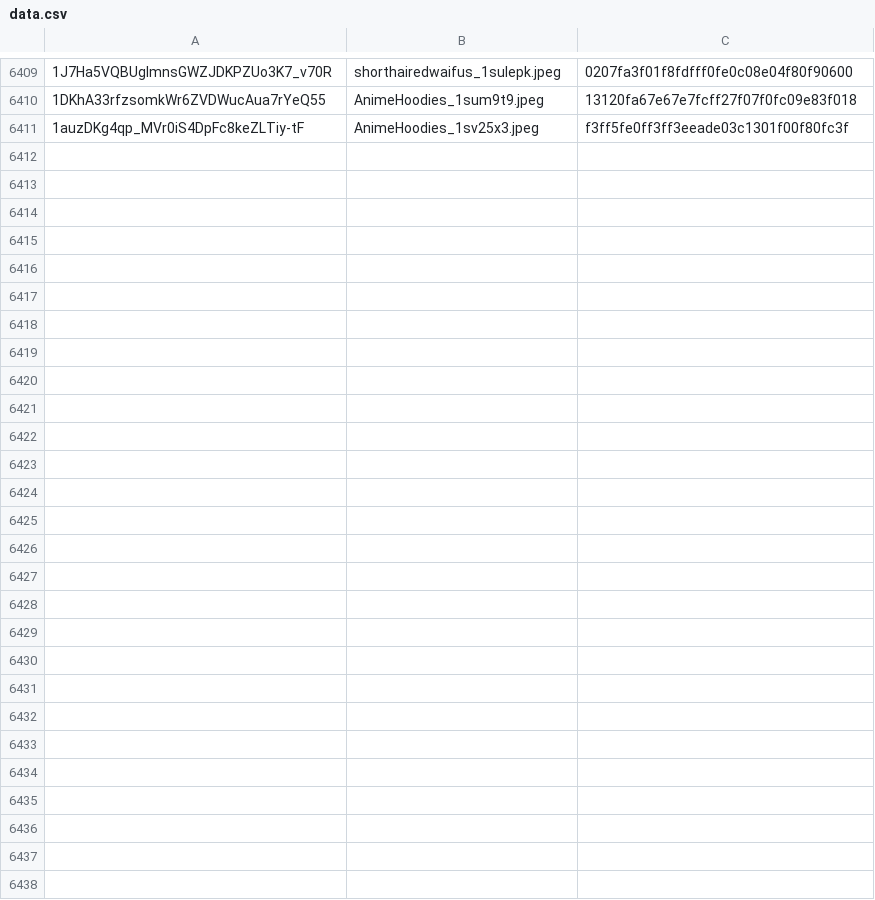
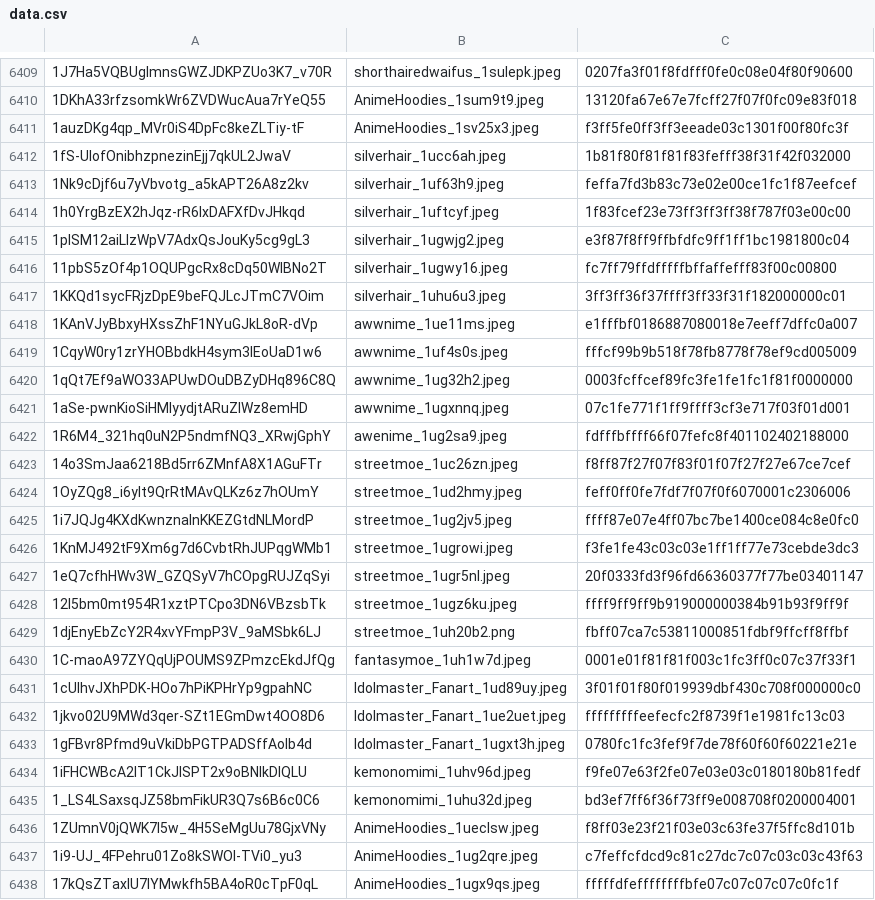
Before and after one commit to MBabiec/DriveDehash, a CSV file: Source/data/data.csv, drawn as a sheet; only a part is shown, gaps mark what is left out.

```diff
--- a/Source/data/data.csv
+++ b/Source/data/data.csv
@@ -6411 +6411,28 @@
 1auzDKg4qp_MVr0iS4DpFc8keZLTiy-tF,AnimeHoodies_1sv25x3.jpeg,f3ff5fe0ff3ff3eeade03c1301f00f80fc3f
+1fS-UlofOnibhzpnezinEjj7qkUL2JwaV,silverhair_1ucc6ah.jpeg,1b81f80f81f81f83fefff38f31f42f032000
+1Nk9cDjf6u7yVbvotg_a5kAPT26A8z2kv,silverhair_1uf63h9.jpeg,feffa7fd3b83c73e02e00ce1fc1f87eefcef
+1h0YrgBzEX2hJqz-rR6IxDAFXfDvJHkqd,silverhair_1uftcyf.jpeg,1f83fcef23e73ff3ff3ff38f787f03e00c00
+1plSM12aiLIzWpV7AdxQsJouKy5cg9gL3,silverhair_1ugwjg2.jpeg,e3f87f8ff9ffbfdfc9ff1ff1bc1981800c04
+11pbS5zOf4p1OQUPgcRx8cDq50WlBNo2T,silverhair_1ugwy16.jpeg,fc7ff79ffdfffffbffaffefff83f00c00800
+1KKQd1sycFRjzDpE9beFQJLcJTmC7VOim,silverhair_1uhu6u3.jpeg,3ff3ff36f37ffff3ff33f31f182000000c01
+1KAnVJyBbxyHXssZhF1NYuGJkL8oR-dVp,awwnime_1ue11ms.jpeg,e1fffbf0186887080018e7eeff7dffc0a007
+1CqyW0ry1zrYHOBbdkH4sym3IEoUaD1w6,awwnime_1uf4s0s.jpeg,fffcf99b9b518f78fb8778f78ef9cd005009
+1qQt7Ef9aWO33APUwDOuDBZyDHq896C8Q,awwnime_1ug32h2.jpeg,0003fcffcef89fc3fe1fe1fc1f81f0000000
+1aSe-pwnKioSiHMIyydjtARuZlWz8emHD,awwnime_1ugxnnq.jpeg,07c1fe771f1ff9ffff3cf3e717f03f01d001
+1R6M4_321hq0uN2P5ndmfNQ3_XRwjGphY,awenime_1ug2sa9.jpeg,fdfffbffff66f07fefc8f401102402188000
+14o3SmJaa6218Bd5rr6ZMnfA8X1AGuFTr,streetmoe_1uc26zn.jpeg,f8ff87f27f07f83f01f07f27f27e67ce7cef
+1OyZQg8_i6yIt9QrRtMAvQLKz6z7hOUmY,streetmoe_1ud2hmy.jpeg,feff0ff0fe7fdf7f07f0f6070001c2306006
+1i7JQJg4KXdKwnznalnKKEZGtdNLMordP,streetmoe_1ug2jv5.jpeg,ffff87e07e4ff07bc7be1400ce084c8e0fc0
+1KnMJ492tF9Xm6g7d6CvbtRhJUPqgWMb1,streetmoe_1ugrowi.jpeg,f3fe1fe43c03c03e1ff1ff77e73cebde3dc3
+1eQ7cfhHWv3W_GZQSyV7hCOpgRUJZqSyi,streetmoe_1ugr5nl.jpeg,20f0333fd3f96fd66360377f77be03401147
+12I5bm0mt954R1xztPTCpo3DN6VBzsbTk,streetmoe_1ugz6ku.jpeg,ffff9ff9ff9b919000000384b91b93f9ff9f
+1djEnyEbZcY2R4xvYFmpP3V_9aMSbk6LJ,streetmoe_1uh20b2.png,fbff07ca7c53811000851fdbf9ffcff8ffbf
+1C-maoA97ZYQqUjPOUMS9ZPmzcEkdJfQg,fantasymoe_1uh1w7d.jpeg,0001e01f81f81f003c1fc3ff0c07c37f33f1
+1cUlhvJXhPDK-HOo7hPiKPHrYp9gpahNC,Idolmaster_Fanart_1ud89uy.jpeg,3f01f01f80f019939dbf430c708f000000c0
+1jkvo02U9MWd3qer-SZt1EGmDwt4OO8D6,Idolmaster_Fanart_1ue2uet.jpeg,fffffffffeefecfc2f8739f1e1981fc13c03
+1gFBvr8Pfmd9uVkiDbPGTPADSffAoIb4d,Idolmaster_Fanart_1ugxt3h.jpeg,0780fc1fc3fef9f7de78f60f60f60221e21e
+1iFHCWBcA2lT1CkJISPT2x9oBNIkDlQLU,kemonomimi_1uhv96d.jpeg,f9fe07e63f2fe07e03e03c0180180b81fedf
+1_LS4LSaxsqJZ58bmFikUR3Q7s6B6c0C6,kemonomimi_1uhu32d.jpeg,bd3ef7ff6f36f73ff9e008708f0200004001
+1ZUmnV0jQWK7l5w_4H5SeMgUu78GjxVNy,AnimeHoodies_1ueclsw.jpeg,f8ff03e23f21f03e03c63fe37f5ffc8d101b
+1i9-UJ_4FPehru01Zo8kSWOl-TVi0_yu3,AnimeHoodies_1ug2qre.jpeg,c7feffcfdcd9c81c27dc7c07c03c03c43f63
+17kQsZTaxlU7IYMwkfh5BA4oR0cTpF0qL,AnimeHoodies_1ugx9qs.jpeg,fffffdfeffffffffbfe07c07c07c07c0fc1f
```
Also changed, not shown: Source/data/duplicates.csv.
